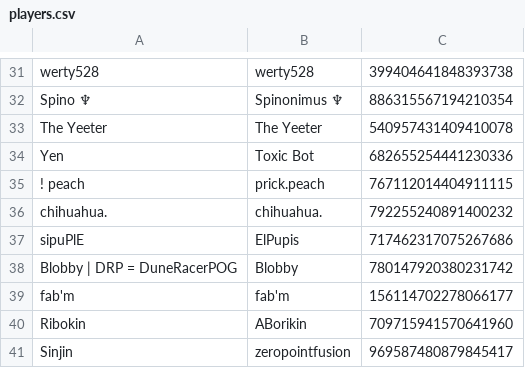
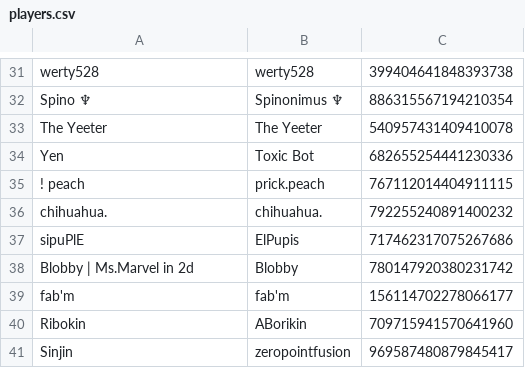
Before and after one commit to eyezayugh-rl/Scrubbys-Garage, a CSV file: Players/players.csv, drawn as a sheet; only a part is shown, gaps mark what is left out.

Commit message:
Updated Players

```diff
--- a/Players/players.csv
+++ b/Players/players.csv
@@ -37,3 +37,3 @@ chihuahua.,chihuahua.,792255240891400232
 sipuPlE,ElPupis,717462317075267686
-Blobby | DRP = DuneRacerPOG,Blobby,780147920380231742
+Blobby | Ms.Marvel in 2d,Blobby,780147920380231742
 fab'm,fab'm,156114702278066177
```
